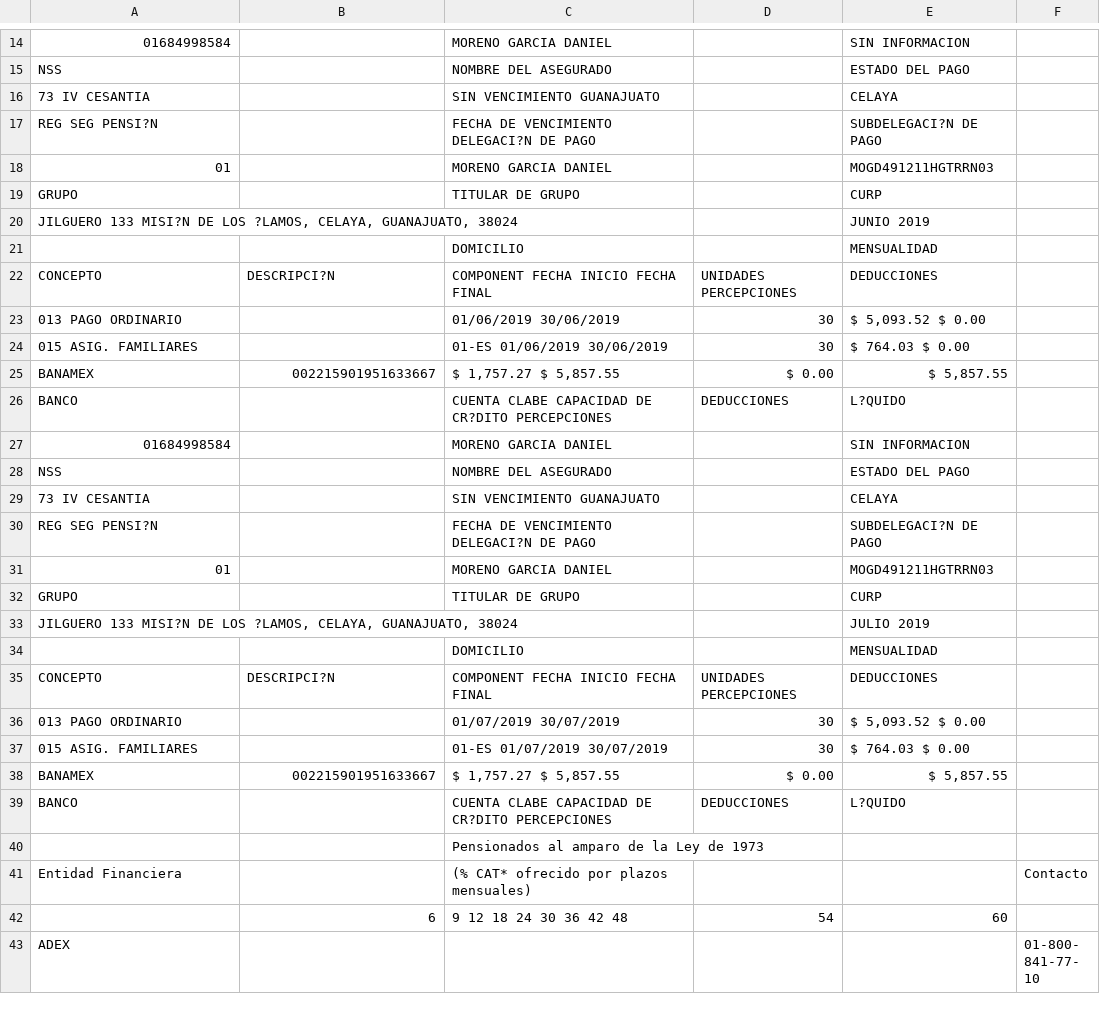
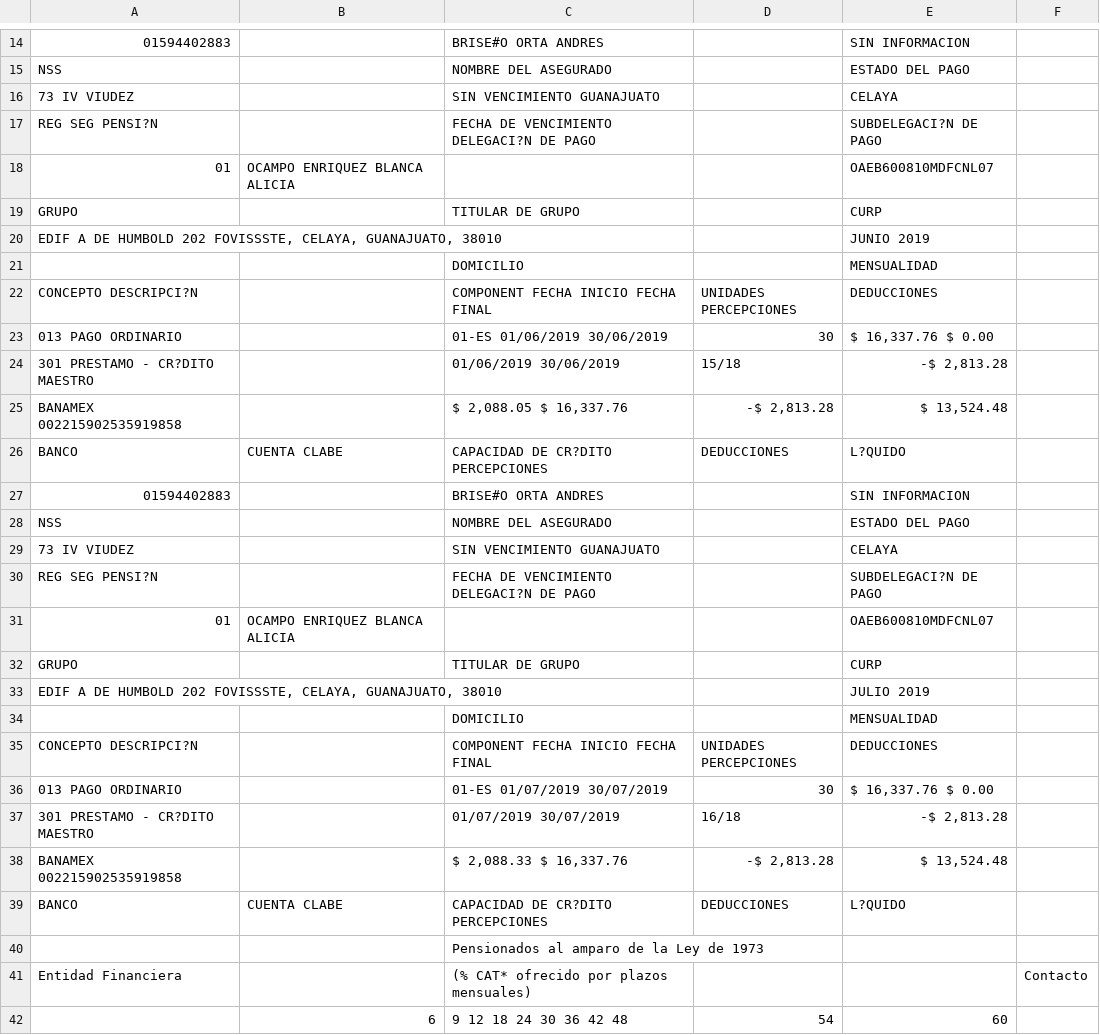
Before and after one commit to OrlandoRodriguez93/reportes, a CSV file: static/media/archivo.csv, drawn as a sheet; only a part is shown, gaps mark what is left out; the shorter side is filled out with more unchanged rows; removed rows and columns are numbered as before the commit, all else as after; the diff covers the shown part only; the diff names each change by its address in the sheet, - before the commit and + after, or states it on an @@ line.

```diff
--- a/static/media/archivo.csv
+++ b/static/media/archivo.csv
-row 14: 01684998584 |  | MORENO GARCIA DANIEL |  | SIN INFORMACION
+row 14: 01594402883 |  | BRISE#O ORTA ANDRES |  | SIN INFORMACION
-A16: 73 IV CESANTIA
+A16: 73 IV VIUDEZ
-row 18: 01 |  | MORENO GARCIA DANIEL |  | MOGD491211HGTRRN03
+row 18: 01 | OCAMPO ENRIQUEZ BLANCA ALICIA |  |  | OAEB600810MDFCNL07
-A20: JILGUERO 133 MISI?N DE LOS ?LAMOS, CELAYA, GUANAJUATO, 38024
+A20: EDIF A DE HUMBOLD 202 FOVISSSTE, CELAYA, GUANAJUATO, 38010
-A22: CONCEPTO
+A22: CONCEPTO DESCRIPCI?N
-B22: DESCRIPCI?N
+B22: (empty)
-C23: 01/06/2019 30/06/2019
+C23: 01-ES 01/06/2019 30/06/2019
-E23: $ 5,093.52 $ 0.00
+E23: $ 16,337.76 $ 0.00
-row 24: 015 ASIG. FAMILIARES |  | 01-ES 01/06/2019 30/06/2019 | 30 | $ 764.03 $ 0.00
-row 25: BANAMEX | 002215901951633667 | $ 1,757.27 $ 5,857.55 | $ 0.00 | $ 5,857.55
+row 24: 301 PRESTAMO - CR?DITO MAESTRO |  | 01/06/2019 30/06/2019 | 15/18 | -$ 2,813.28
+row 25: BANAMEX 002215902535919858 |  | $ 2,088.05 $ 16,337.76 | -$ 2,813.28 | $ 13,524.48
-B26: (empty)
+B26: CUENTA CLABE
-C26: CUENTA CLABE CAPACIDAD DE CR?DITO PERCEPCIONES
+C26: CAPACIDAD DE CR?DITO PERCEPCIONES
-row 27: 01684998584 |  | MORENO GARCIA DANIEL |  | SIN INFORMACION
+row 27: 01594402883 |  | BRISE#O ORTA ANDRES |  | SIN INFORMACION
-A29: 73 IV CESANTIA
+A29: 73 IV VIUDEZ
-row 31: 01 |  | MORENO GARCIA DANIEL |  | MOGD491211HGTRRN03
+row 31: 01 | OCAMPO ENRIQUEZ BLANCA ALICIA |  |  | OAEB600810MDFCNL07
-A33: JILGUERO 133 MISI?N DE LOS ?LAMOS, CELAYA, GUANAJUATO, 38024
+A33: EDIF A DE HUMBOLD 202 FOVISSSTE, CELAYA, GUANAJUATO, 38010
-A35: CONCEPTO
+A35: CONCEPTO DESCRIPCI?N
-B35: DESCRIPCI?N
+B35: (empty)
-C36: 01/07/2019 30/07/2019
+C36: 01-ES 01/07/2019 30/07/2019
-E36: $ 5,093.52 $ 0.00
+E36: $ 16,337.76 $ 0.00
-row 37: 015 ASIG. FAMILIARES |  | 01-ES 01/07/2019 30/07/2019 | 30 | $ 764.03 $ 0.00
-row 38: BANAMEX | 002215901951633667 | $ 1,757.27 $ 5,857.55 | $ 0.00 | $ 5,857.55
+row 37: 301 PRESTAMO - CR?DITO MAESTRO |  | 01/07/2019 30/07/2019 | 16/18 | -$ 2,813.28
+row 38: BANAMEX 002215902535919858 |  | $ 2,088.33 $ 16,337.76 | -$ 2,813.28 | $ 13,524.48
-B39: (empty)
+B39: CUENTA CLABE
-C39: CUENTA CLABE CAPACIDAD DE CR?DITO PERCEPCIONES
+C39: CAPACIDAD DE CR?DITO PERCEPCIONES
```
Also changed, not shown: 4 added rows, 4 removed rows and 8 edited cells elsewhere in this file, 24 other files.
